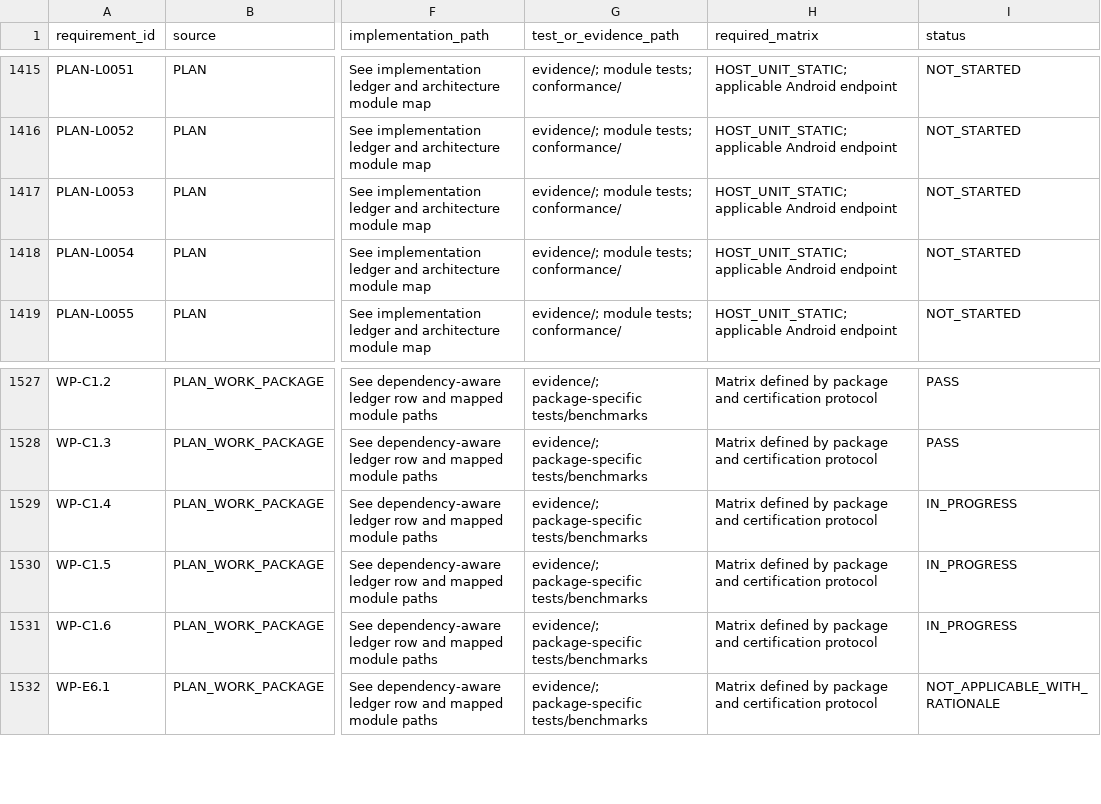
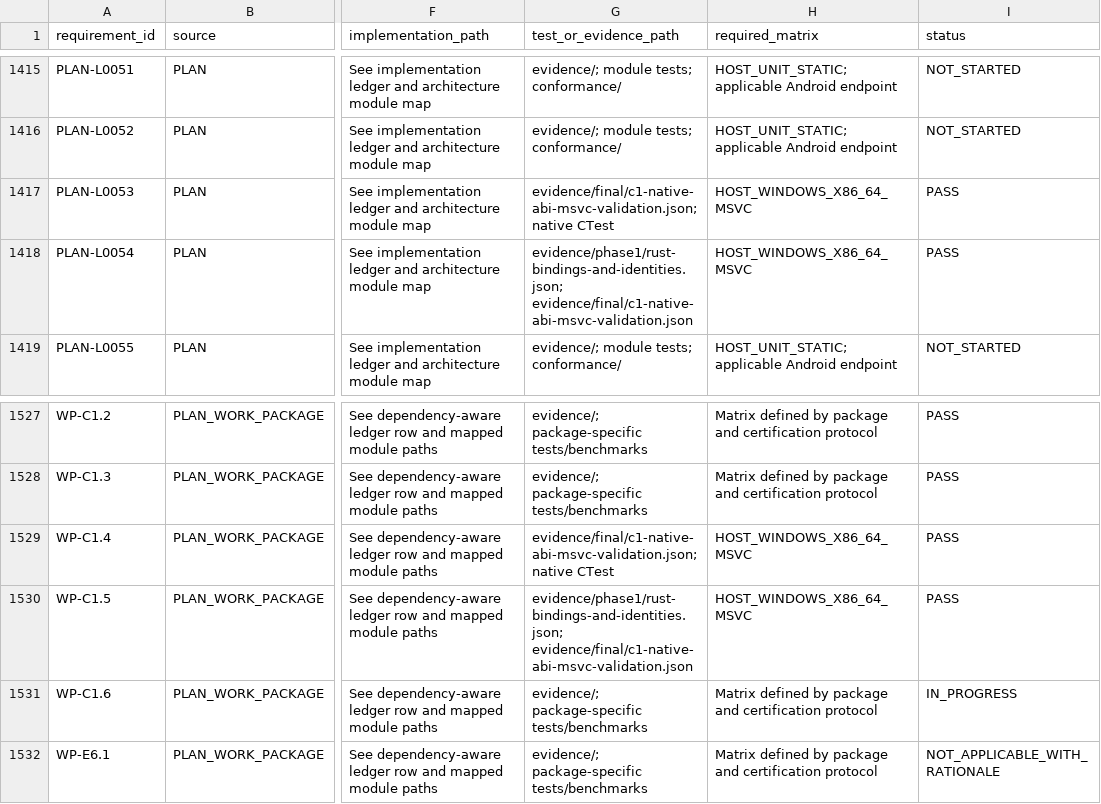
Before and after one commit to adsamcik/Tracebox, a CSV file: docs/traceability/requirements.csv, drawn as a sheet; only a part is shown, gaps mark what is left out; the diff names each change by its address in the sheet, - before the commit and + after, or states it on an @@ line.

```diff
--- a/docs/traceability/requirements.csv
+++ b/docs/traceability/requirements.csv
-G1417 (test_or_evidence_path): evidence/; module tests; conformance/
+G1417 (test_or_evidence_path): evidence/final/c1-native-abi-msvc-validation.json; native CTest
-H1417:H1418 (required_matrix): HOST_UNIT_STATIC; applicable Android endpoint
+H1417:H1418 (required_matrix): HOST_WINDOWS_X86_64_MSVC
-I1417:I1418 (status): NOT_STARTED
+I1417:I1418 (status): PASS
-G1418 (test_or_evidence_path): evidence/; module tests; conformance/
+G1418 (test_or_evidence_path): evidence/phase1/rust-bindings-and-identities.json; evidence/final/c1-native-abi-msvc-validation.json
-G1529 (test_or_evidence_path): evidence/; package-specific tests/benchmarks
+G1529 (test_or_evidence_path): evidence/final/c1-native-abi-msvc-validation.json; native CTest
-H1529:H1530 (required_matrix): Matrix defined by package and certification protocol
+H1529:H1530 (required_matrix): HOST_WINDOWS_X86_64_MSVC
-I1529:I1530 (status): IN_PROGRESS
+I1529:I1530 (status): PASS
-G1530 (test_or_evidence_path): evidence/; package-specific tests/benchmarks
+G1530 (test_or_evidence_path): evidence/phase1/rust-bindings-and-identities.json; evidence/final/c1-native-abi-msvc-validation.json
```
Also changed, not shown: 2 other files.
